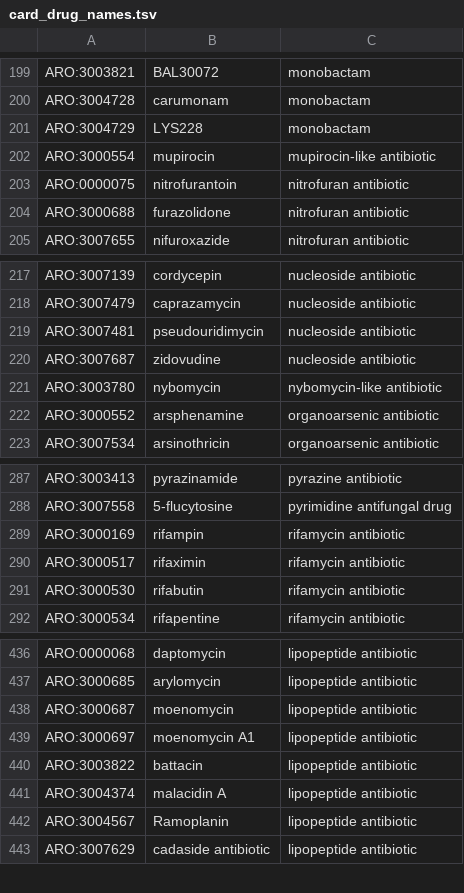
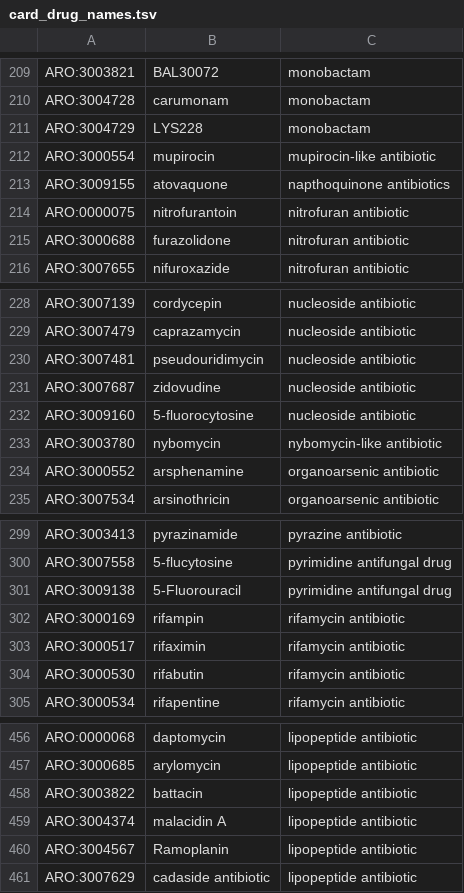
Before and after one commit to interpretAMR/AMRrulesCuration, a TSV file: validation/card_drug_names.tsv, drawn as a sheet; only a part is shown, gaps mark what is left out; the diff covers the shown part only.

Commit message:
updated card drugs to v4.0.1, added check for txid and ncbi names

```diff
--- a/validation/card_drug_names.tsv
+++ b/validation/card_drug_names.tsv
@@ -202,2 +212,3 @@ ARO:3004729	LYS228	monobactam
 ARO:3000554	mupirocin	mupirocin-like antibiotic
+ARO:3009155	atovaquone	napthoquinone antibiotics
 ARO:0000075	nitrofurantoin	nitrofuran antibiotic
@@ -220,2 +231,3 @@ ARO:3007481	pseudouridimycin	nucleoside antibiotic
 ARO:3007687	zidovudine	nucleoside antibiotic
+ARO:3009160	5-fluorocytosine	nucleoside antibiotic
 ARO:3003780	nybomycin	nybomycin-like antibiotic
@@ -288,2 +300,3 @@ ARO:3003413	pyrazinamide	pyrazine antibiotic
 ARO:3007558	5-flucytosine	pyrimidine antifungal drug
+ARO:3009138	5-Fluorouracil	pyrimidine antifungal drug
 ARO:3000169	rifampin	rifamycin antibiotic
@@ -437,4 +457,2 @@ ARO:0000068	daptomycin	lipopeptide antibiotic
 ARO:3000685	arylomycin	lipopeptide antibiotic
-ARO:3000687	moenomycin	lipopeptide antibiotic
-ARO:3000697	moenomycin A1	lipopeptide antibiotic
 ARO:3003822	battacin	lipopeptide antibiotic
```
Also changed, not shown: 17 added rows elsewhere in this file, 3 other files.
